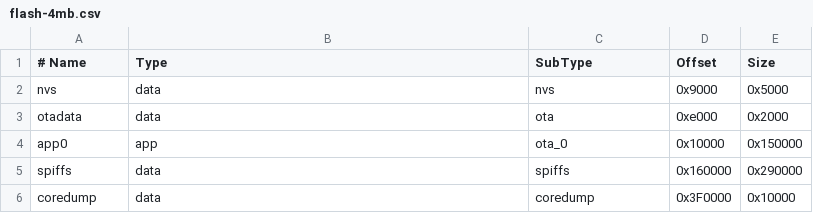
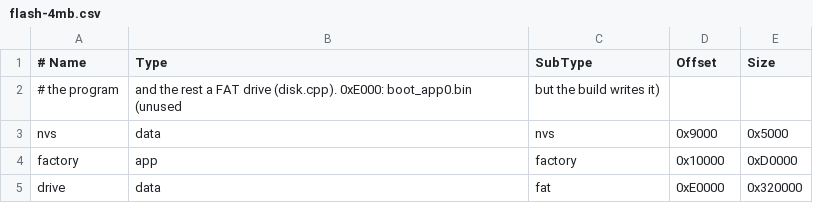
Before and after one commit to konsumer/lilfm1buddy, a CSV file: flash-4mb.csv, drawn as a sheet.

```diff
--- a/flash-4mb.csv
+++ b/flash-4mb.csv
@@ -1,6 +1,5 @@
 # Name,   Type, SubType, Offset,   Size
+# the program, and the rest a FAT drive (disk.cpp). 0xE000: boot_app0.bin (unused, but the build writes it)
 nvs,      data, nvs,     0x9000,   0x5000,
-otadata,  data, ota,     0xe000,   0x2000,
-app0,     app,  ota_0,   0x10000,  0x150000,
-spiffs,   data, spiffs,  0x160000, 0x290000,
-coredump, data, coredump,0x3F0000, 0x10000,
+factory,  app,  factory, 0x10000,  0xD0000,
+drive,    data, fat,     0xE0000,  0x320000,
```
Also changed, not shown: flash-16mb.csv, flash-8mb.csv, 10 other files.
